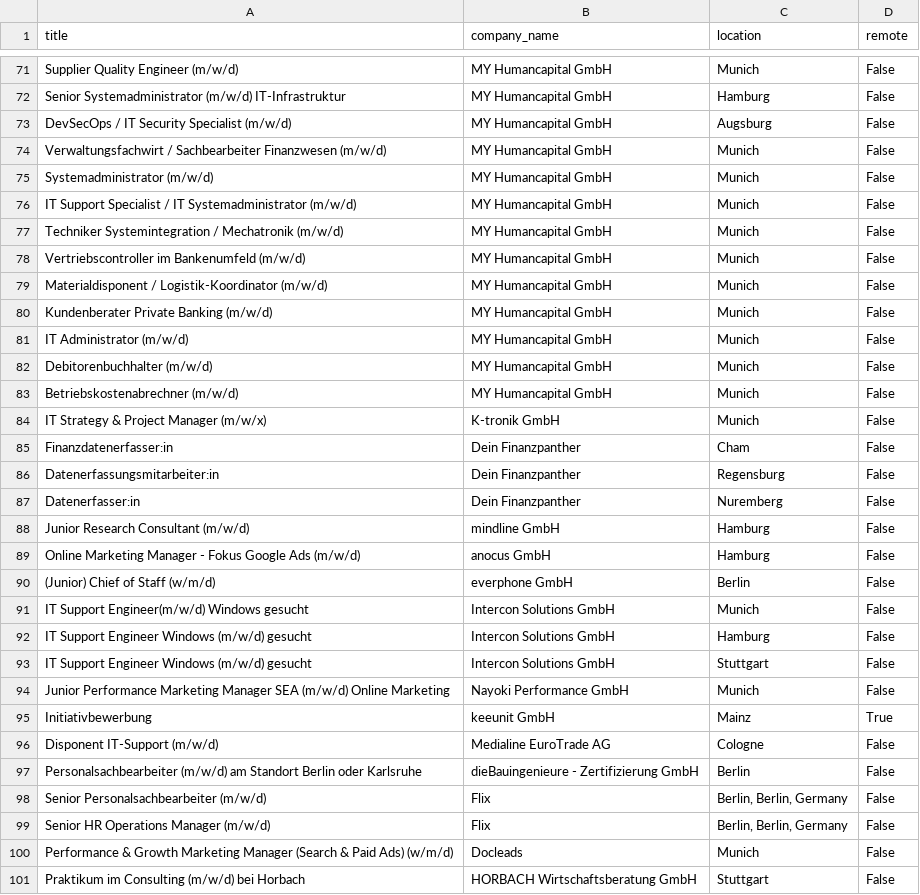
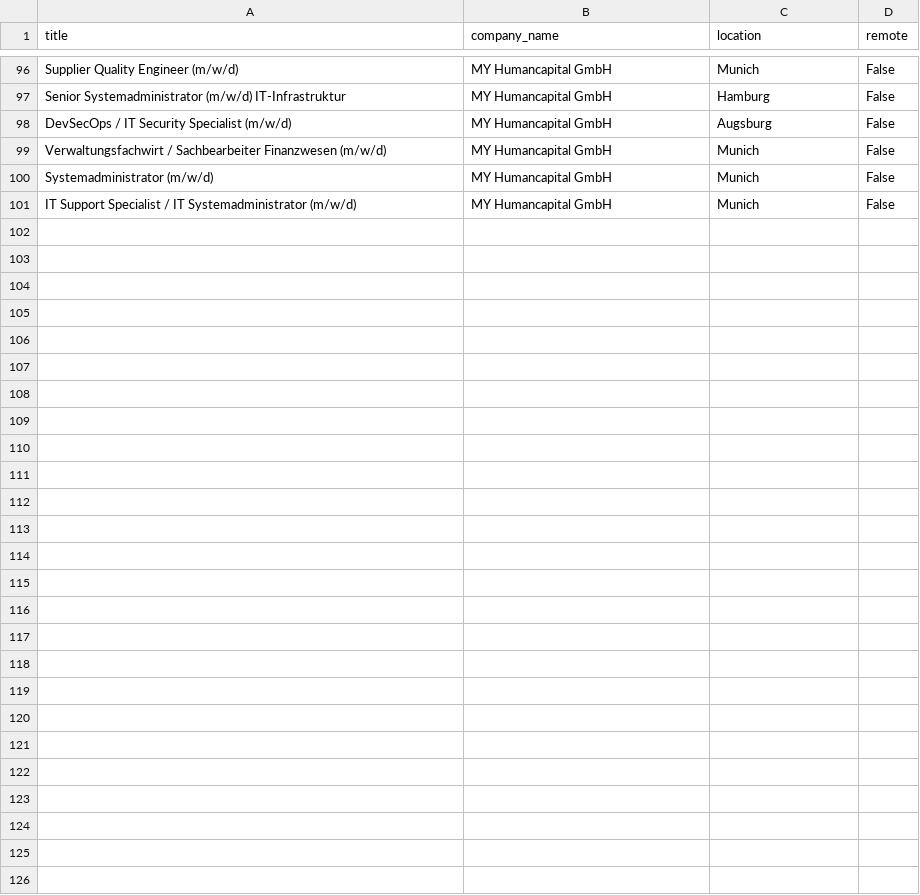
Before and after one commit to mehdimechkak2025-commits/corporate-etl-pipeline, a CSV file: market_intel_jobs.csv, drawn as a sheet; only a part is shown, gaps mark what is left out; the diff covers the shown part only.

```diff
--- a/market_intel_jobs.csv
+++ b/market_intel_jobs.csv
@@ -76,26 +101 @@ Systemadministrator (m/w/d),MY Humancapital GmbH,Munich,False
 IT Support Specialist / IT Systemadministrator (m/w/d),MY Humancapital GmbH,Munich,False
-Techniker Systemintegration / Mechatronik (m/w/d),MY Humancapital GmbH,Munich,False
-Vertriebscontroller im Bankenumfeld (m/w/d),MY Humancapital GmbH,Munich,False
-Materialdisponent / Logistik-Koordinator (m/w/d),MY Humancapital GmbH,Munich,False
-Kundenberater Private Banking (m/w/d),MY Humancapital GmbH,Munich,False
-IT Administrator (m/w/d),MY Humancapital GmbH,Munich,False
-Debitorenbuchhalter (m/w/d),MY Humancapital GmbH,Munich,False
-Betriebskostenabrechner (m/w/d),MY Humancapital GmbH,Munich,False
-IT Strategy & Project Manager (m/w/x),K-tronik GmbH,Munich,False
-Finanzdatenerfasser:in,Dein Finanzpanther,Cham,False
-Datenerfassungsmitarbeiter:in,Dein Finanzpanther,Regensburg,False
-Datenerfasser:in,Dein Finanzpanther,Nuremberg,False
-Junior Research Consultant (m/w/d),mindline GmbH,Hamburg,False
-Online Marketing Manager - Fokus Google Ads (m/w/d),anocus GmbH,Hamburg,False
-(Junior) Chief of Staff (w/m/d),everphone GmbH,Berlin,False
-IT Support Engineer(m/w/d) Windows  gesucht,Intercon Solutions GmbH,Munich,False
-IT Support Engineer Windows (m/w/d) gesucht,Intercon Solutions GmbH,Hamburg,False
-IT Support Engineer Windows (m/w/d) gesucht,Intercon Solutions GmbH,Stuttgart,False
-Junior Performance Marketing Manager SEA (m/w/d) Online Marketing,Nayoki Performance GmbH,Munich,False
-Initiativbewerbung,keeunit GmbH,Mainz,True
-Disponent IT-Support (m/w/d),Medialine EuroTrade AG,Cologne,False
-Personalsachbearbeiter (m/w/d) am Standort Berlin oder Karlsruhe,dieBauingenieure - Zertifizierung GmbH,Berlin,False
-Senior Personalsachbearbeiter (m/w/d),Flix,"Berlin, Berlin, Germany",False
-Senior HR Operations Manager (m/w/d),Flix,"Berlin, Berlin, Germany",False
-Performance & Growth Marketing Manager (Search & Paid Ads) (w/m/d),Docleads,Munich,False
-Praktikum im Consulting (m/w/d) bei Horbach,HORBACH Wirtschaftsberatung GmbH,Stuttgart,False
```
Also changed, not shown: 25 added rows elsewhere in this file.
